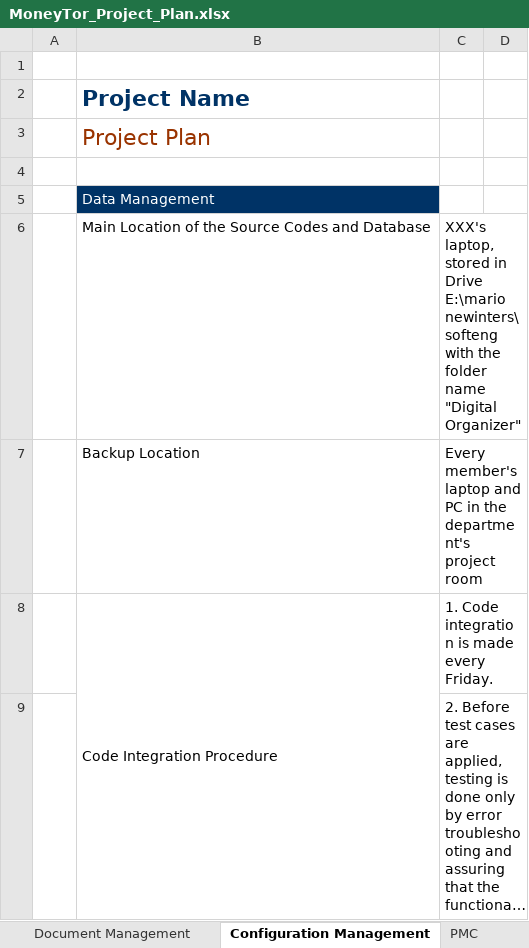
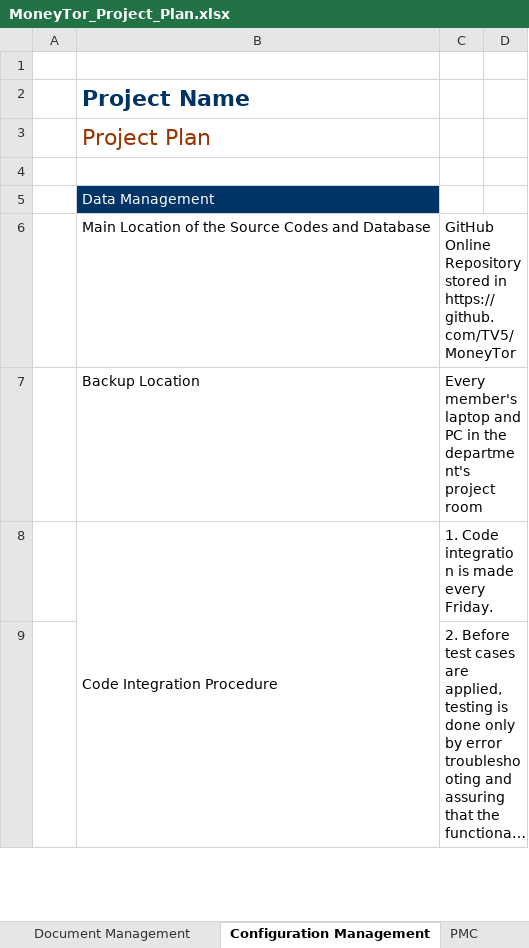
Before and after one commit to TV5/MoneyTor, an Excel workbook: TV5 Documents/MoneyTor_Project_Plan.xlsx, sheet Configuration Management, drawn as a sheet; only a part is shown; long unchanged cells end in …; values as stored, in another font and other column widths than the file's, no borders; the diff names each change by its address in the sheet, - before the commit and + after, or states it on an @@ line.

```diff
--- a/TV5 Documents/MoneyTor_Project_Plan.xlsx (sheet Configuration Management)
+++ b/TV5 Documents/MoneyTor_Project_Plan.xlsx (sheet Configuration Management)
-C6: XXX's laptop, stored in Drive E:\mario newinters\softeng with the folder name "Digital Organizer"
+C6: GitHub Online Repository stored in https://github.com/TV5/MoneyTor
```
Also changed, not shown: charts or pictures, 1 other file.
